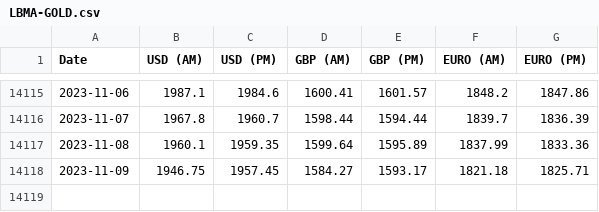
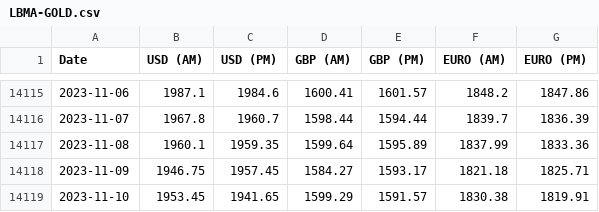
Before and after one commit to peterartman/DataScience, a CSV file: Project_1/Data/NASDAQdatalink/LBMA-GOLD.csv (was Project_1/Data/LBMA-GOLD.csv), drawn as a sheet; only a part is shown, gaps mark what is left out.

```diff
--- a/Project_1/Data/LBMA-GOLD.csv
+++ b/Project_1/Data/NASDAQdatalink/LBMA-GOLD.csv
@@ -14118 +14118,2 @@ Date,USD (AM),USD (PM),GBP (AM),GBP (PM),EURO (AM),EURO (PM)
 2023-11-09,1946.75,1957.45,1584.27,1593.17,1821.18,1825.71
+2023-11-10,1953.45,1941.65,1599.29,1591.57,1830.38,1819.91
```
Also changed, not shown: 17 other files.
